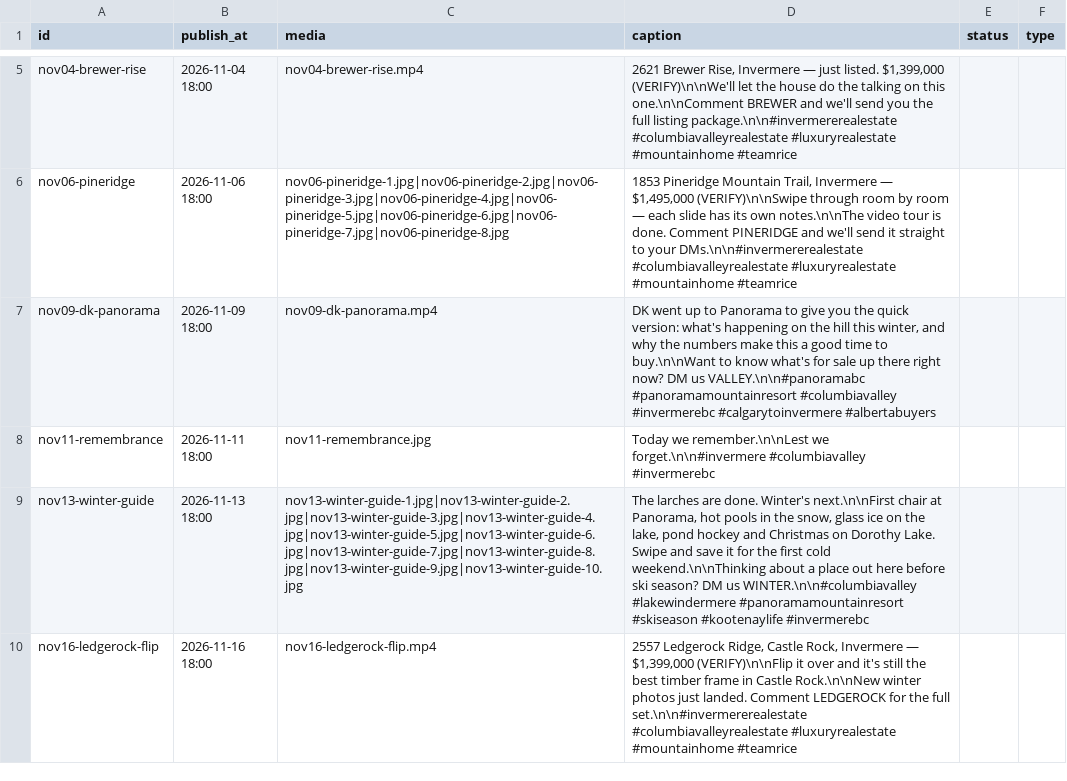
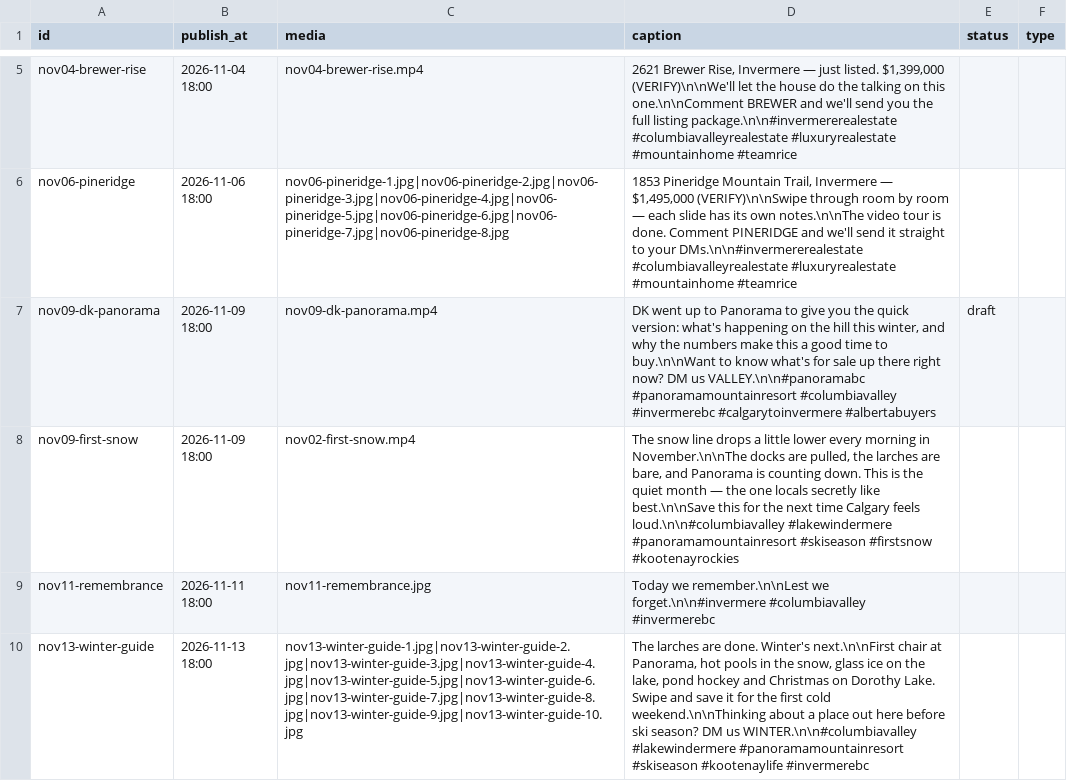
Before and after one commit to wasynrice-svg/teamrice-instagram-bot, a CSV file: posts.csv, drawn as a sheet; only a part is shown, gaps mark what is left out; the shorter side is filled out with more unchanged rows.

Commit message:
Schedule first snow Reel for tonight; hold Panorama as draft

```diff
--- a/posts.csv
+++ b/posts.csv
@@ -6,3 +6,4 @@ nov04-brewer-rise,2026-11-04 18:00,nov04-brewer-rise.mp4,"2621 Brewer Rise, Inve
 nov06-pineridge,2026-11-06 18:00,nov06-pineridge-1.jpg|nov06-pineridge-2.jpg|nov06-pineridge-3.jpg|nov06-pineridge-4.jpg|nov06-pineridge-5.jpg|nov06-pineridge-6.jpg|nov06-pineridge-7.jpg|nov06-pineridge-8.jpg,"1853 Pineridge Mountain Trail, Invermere — $1,495,000 (VERIFY)\n\nSwipe through room by room — each slide has its own notes.\n\nThe video tour is done. Comment PINERIDGE and we'll send it straight to your DMs.\n\n#invermererealestate #columbiavalleyrealestate #luxuryrealestate #mountainhome #teamrice",
-nov09-dk-panorama,2026-11-09 18:00,nov09-dk-panorama.mp4,"DK went up to Panorama to give you the quick version: what's happening on the hill this winter, and why the numbers make this a good time to buy.\n\nWant to know what's for sale up there right now? DM us VALLEY.\n\n#panoramabc #panoramamountainresort #columbiavalley #invermerebc #calgarytoinvermere #albertabuyers",
+nov09-dk-panorama,2026-11-09 18:00,nov09-dk-panorama.mp4,"DK went up to Panorama to give you the quick version: what's happening on the hill this winter, and why the numbers make this a good time to buy.\n\nWant to know what's for sale up there right now? DM us VALLEY.\n\n#panoramabc #panoramamountainresort #columbiavalley #invermerebc #calgarytoinvermere #albertabuyers",draft
+nov09-first-snow,2026-11-09 18:00,nov02-first-snow.mp4,"The snow line drops a little lower every morning in November.\n\nThe docks are pulled, the larches are bare, and Panorama is counting down. This is the quiet month — the one locals secretly like best.\n\nSave this for the next time Calgary feels loud.\n\n#columbiavalley #lakewindermere #panoramamountainresort #skiseason #firstsnow #kootenayrockies",
 nov11-remembrance,2026-11-11 18:00,nov11-remembrance.jpg,Today we remember.\n\nLest we forget.\n\n#invermere #columbiavalley #invermerebc,
```
